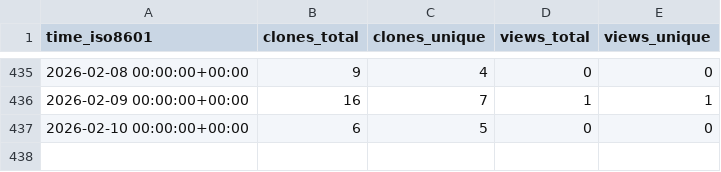
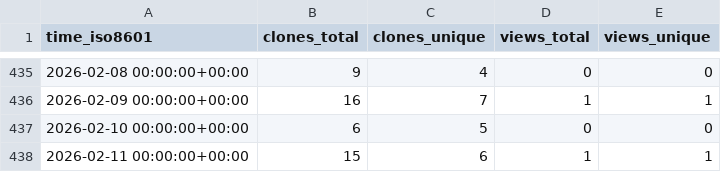
Before and after one commit to cubicleguy/imu_linux_example, a CSV file: cubicleguy/imu_linux_example/ghrs-data/views_clones_aggregate.csv, drawn as a sheet; only a part is shown, gaps mark what is left out; the diff names each change by its address in the sheet, - before the commit and + after, or states it on an @@ line.

```diff
--- a/cubicleguy/imu_linux_example/ghrs-data/views_clones_aggregate.csv
+++ b/cubicleguy/imu_linux_example/ghrs-data/views_clones_aggregate.csv
+row 438: 2026-02-11 00:00:00+00:00 | 15 | 6 | 1 | 1
```
Also changed, not shown: 1 other file.
